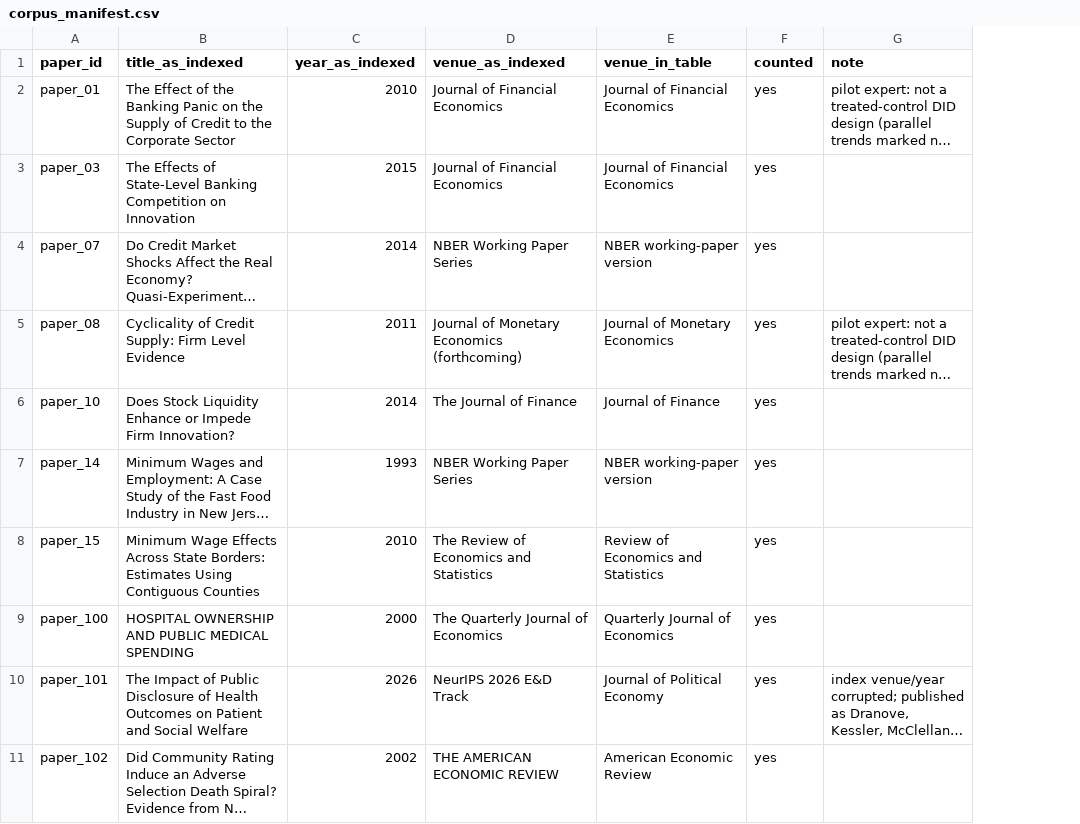
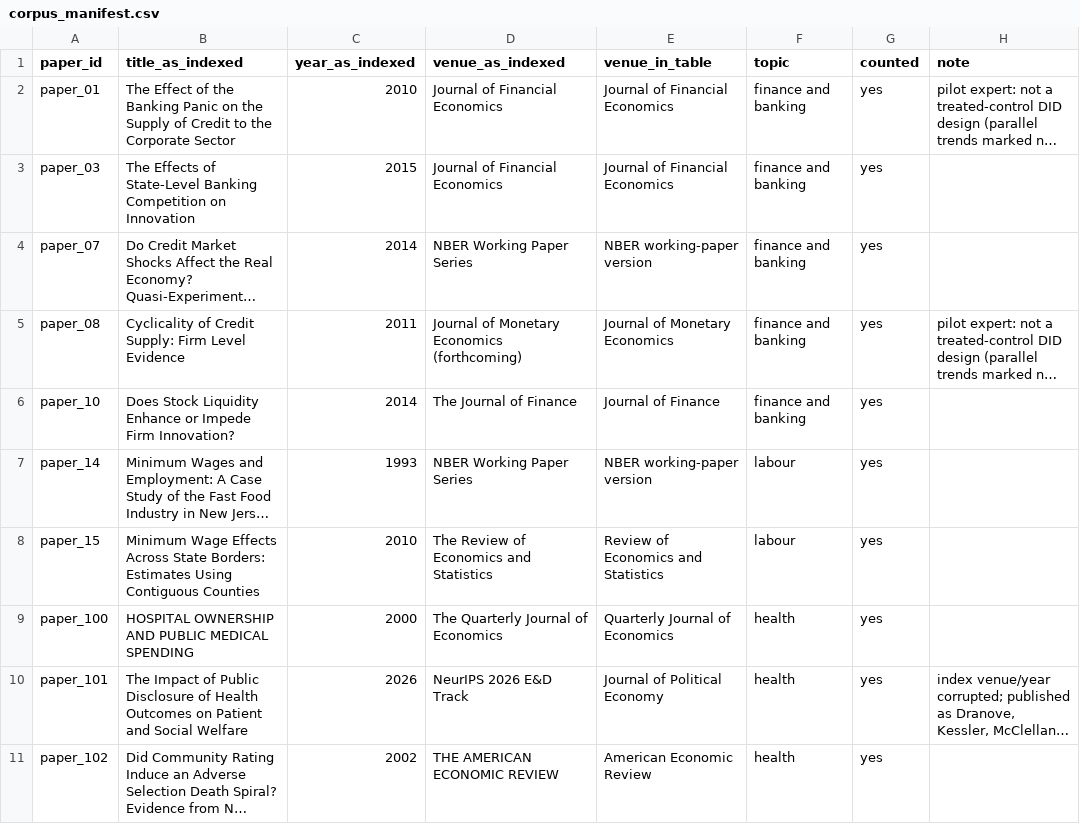
Before and after one commit to yonghongzhang-io/ARGUS, a CSV file: experiments/real_papers/corpus_manifest.csv, drawn as a sheet; only a part is shown; long unchanged cells end in …; the diff names each change by its address in the sheet, - before the commit and + after, or states it on an @@ line.

Commit message:
Close-out: number verifier, two interval fixes, final-gold lock procedure
- experiments/verify_paper_numbers.py recomputes 87 reported claims from the
  committed data and asserts each printed value occurs in the LaTeX source.
- Table 9: two bootstrap bounds were rounded twice (0.16 -> 0.15, 0.70 -> 0.69);
  calibration_recheck.py now stores quantiles at 4 d.p.
- Table 8: discordant pairs use one order (first arm only / second arm only).
- Appendix F discloses the dated-snapshot run's clean-fixture false alarm (0.09);
  Table 1 caption says detection, not every column, replicates.
- Oracle spans average about 110 characters, not 120 (audit table).
- The three 11-flaw misses are confirmed as failed-gate abstentions from the
  run's traces (twostage_11flaw_misses.json).
- corpus_manifest.csv gains the topic column behind the Appendix H counts.
- finalize_gold.py / goldpath.py / READJUDICATION.md: the two disputed
  parallel-trends cells are decided by the annotators, locked once, and every
  script then reads the final gold. No decision is recorded yet.
- make_arxiv_bundle.py builds the arXiv source; unused \NUM macro removed.

```diff
--- a/experiments/real_papers/corpus_manifest.csv
+++ b/experiments/real_papers/corpus_manifest.csv
+column F (topic), rows 2-11: finance and banking | finance and banking | finance and banking | finance and banking | finance and banking | labour | labour | health | health | health
```
Also changed, not shown: 20 other files.
